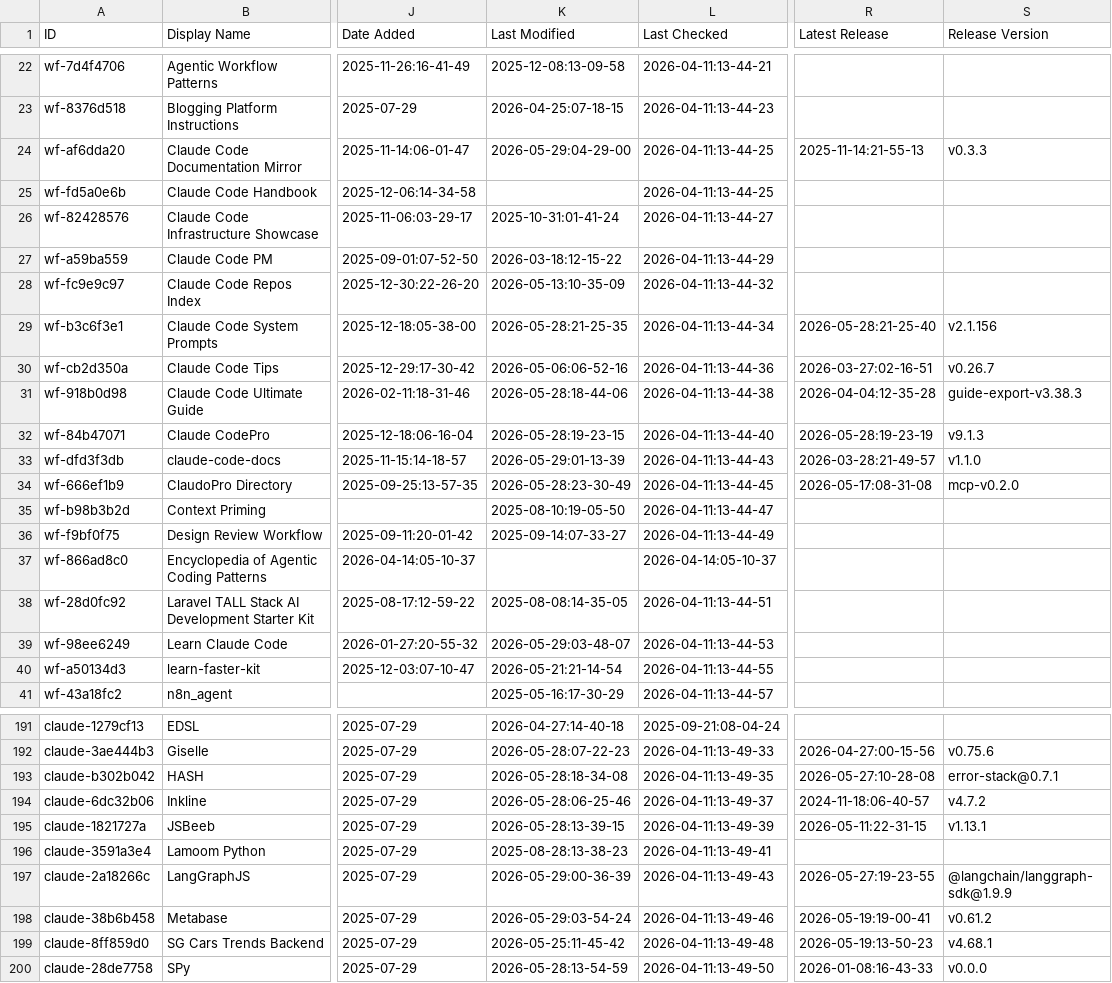
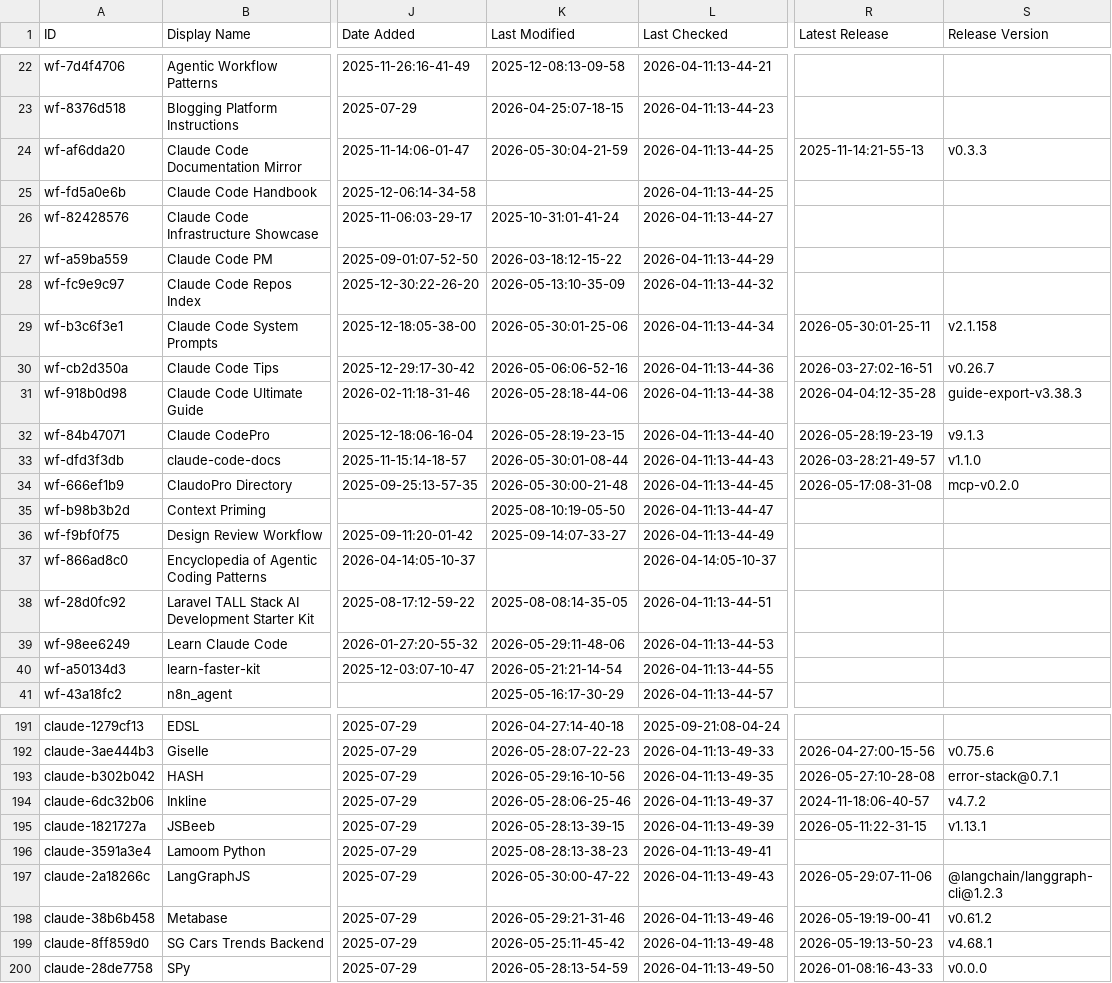
Before and after one commit to abgulati/awesome-claude-code, a CSV file: THE_RESOURCES_TABLE.csv, drawn as a sheet; only a part is shown, gaps mark what is left out; the diff covers the shown part only; the diff names each change by its address in the sheet, - before the commit and + after, or states it on an @@ line.

```diff
--- a/THE_RESOURCES_TABLE.csv
+++ b/THE_RESOURCES_TABLE.csv
-K24 (Last Modified): 2026-05-29:04-29-00
+K24 (Last Modified): 2026-05-30:04-21-59
-K29 (Last Modified): 2026-05-28:21-25-35
+K29 (Last Modified): 2026-05-30:01-25-06
-R29 (Latest Release): 2026-05-28:21-25-40
+R29 (Latest Release): 2026-05-30:01-25-11
-S29 (Release Version): v2.1.156
+S29 (Release Version): v2.1.158
-K33 (Last Modified): 2026-05-29:01-13-39
+K33 (Last Modified): 2026-05-30:01-08-44
-K34 (Last Modified): 2026-05-28:23-30-49
+K34 (Last Modified): 2026-05-30:00-21-48
-K39 (Last Modified): 2026-05-29:03-48-07
+K39 (Last Modified): 2026-05-29:11-48-06
-K193 (Last Modified): 2026-05-28:18-34-08
+K193 (Last Modified): 2026-05-29:16-10-56
-K197 (Last Modified): 2026-05-29:00-36-39
+K197 (Last Modified): 2026-05-30:00-47-22
-R197 (Latest Release): 2026-05-27:19-23-55
+R197 (Latest Release): 2026-05-29:07-11-06
-S197 (Release Version): @langchain/langgraph-sdk@1.9.9
+S197 (Release Version): @langchain/langgraph-cli@1.2.3
-K198 (Last Modified): 2026-05-29:03-54-24
+K198 (Last Modified): 2026-05-29:21-31-46
```
Also changed, not shown: 33 edited cells elsewhere in this file.
